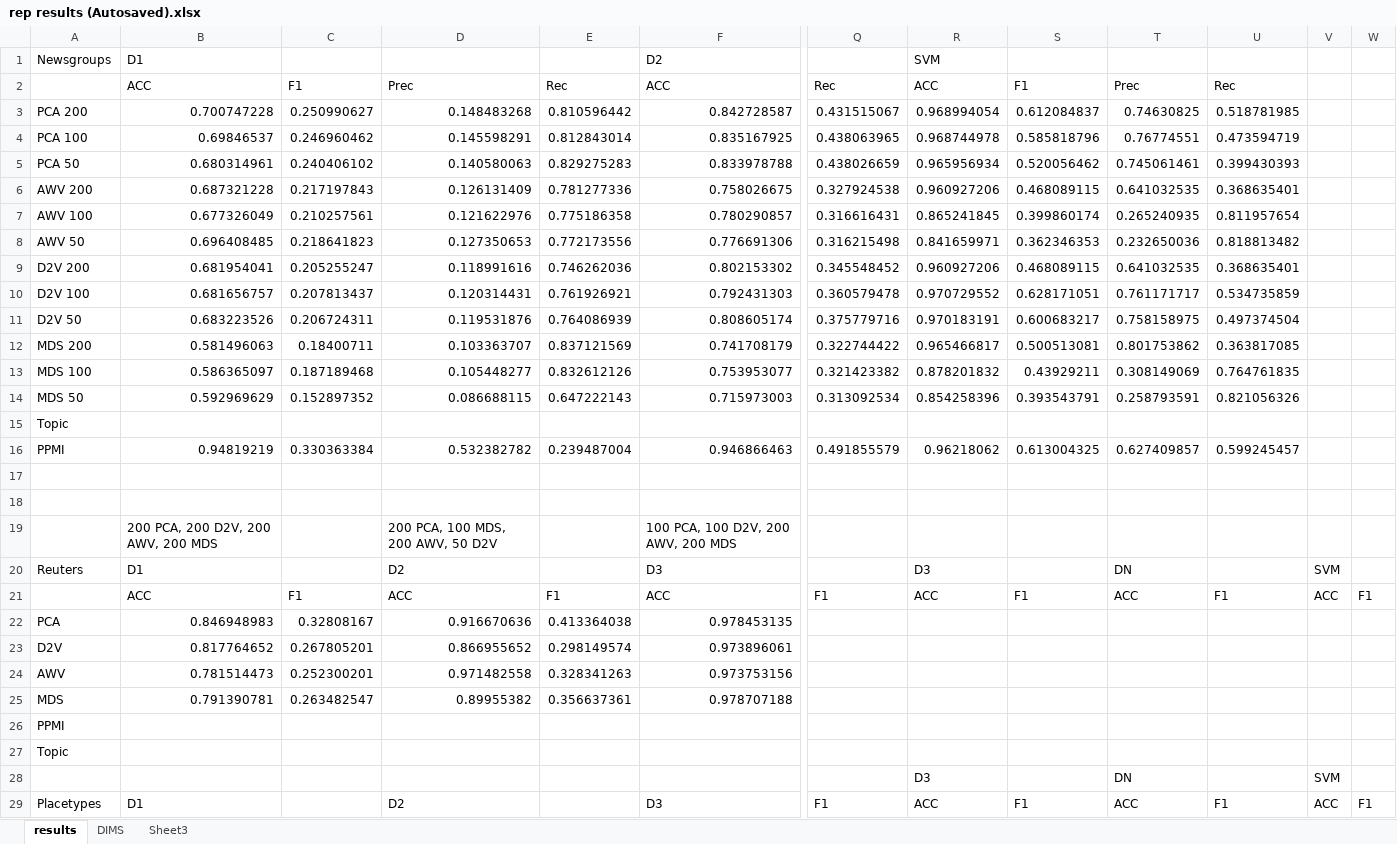
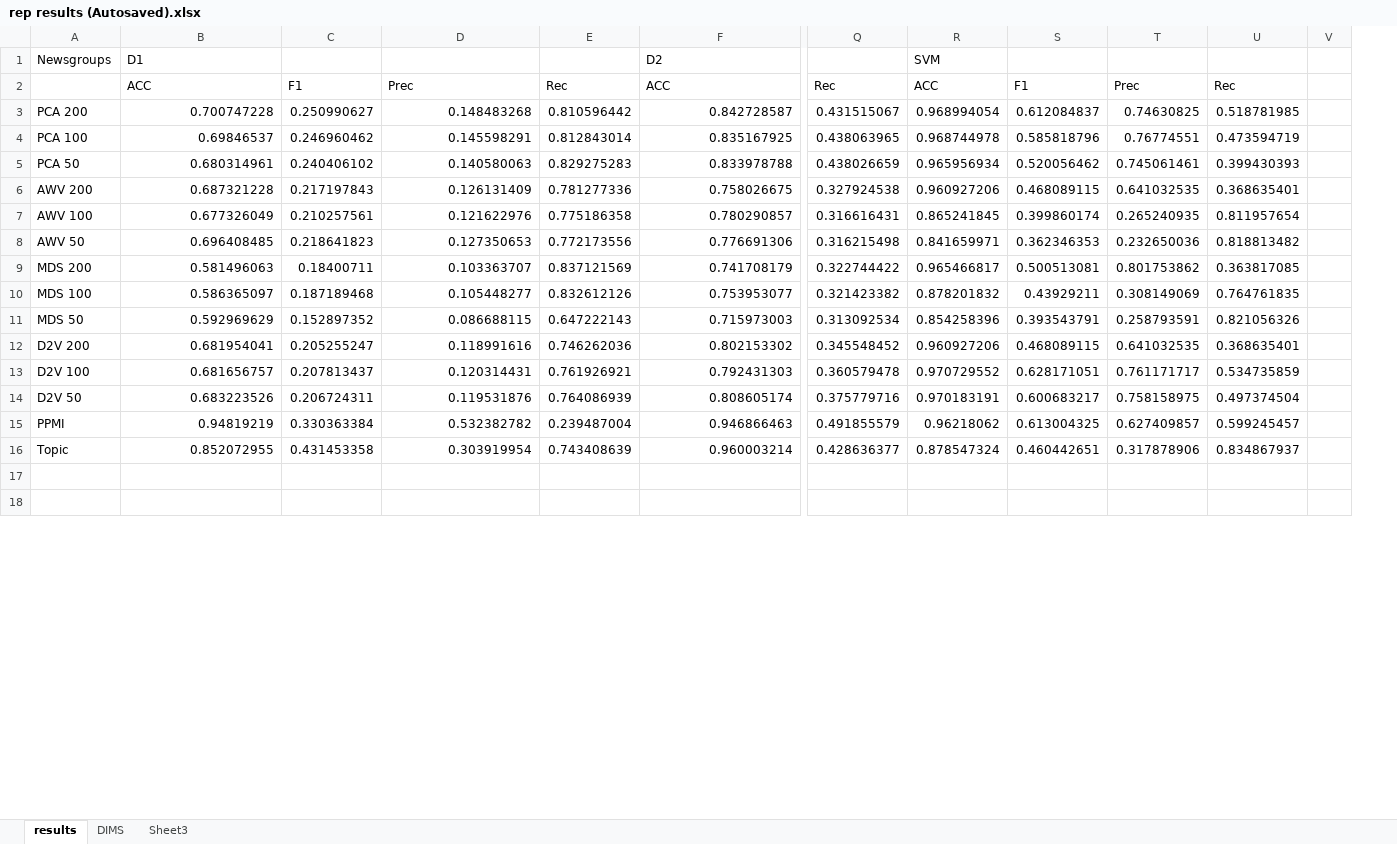
Before and after one commit to ThomasAger/ThesisPipeline, an Excel workbook: tex/tables/rep results (Autosaved).xlsx, sheet results, drawn as a sheet; only a part is shown, gaps mark what is left out; values as stored, in another font and other column widths than the file's, no borders; removed rows and columns are numbered as before the commit, all else as after; rows hold the shown columns only; the diff covers the shown part only; the diff names each change by its address in the sheet, - before the commit and + after, or states it on an @@ line.

```diff
--- a/tex/tables/rep results (Autosaved).xlsx (sheet results)
+++ b/tex/tables/rep results (Autosaved).xlsx (sheet results)
-column V, empty
-column W, empty
+column V, empty
@@ row 12 moved to row 9: MDS 200 @@
@@ row 13 moved to row 10: MDS 100 @@
@@ row 14 moved to row 11: MDS 50 @@
-row 15: Topic
+row 16: Topic | 0.852072955 | 0.431453358 | 0.303919954 | 0.743408639 | 0.960003214 | 0.428636377 | 0.878547324 | 0.460442651 | 0.317878906 | 0.834867937
-row 19:  | 200 PCA, 200 D2V, 200 AWV, 200 MDS |  | 200 PCA, 100 MDS, 200 AWV, 50 D2V |  | 100 PCA, 100 D2V, 200 AWV, 200 MDS
-row 20: Reuters | D1 |  | D2 |  | D3 |  | D3 |  | DN |  | SVM
-row 21:  | ACC | F1 | ACC | F1 | ACC | F1 | ACC | F1 | ACC | F1 | ACC | F1
-row 22: PCA | 0.846948983 | 0.32808167 | 0.916670636 | 0.413364038 | 0.978453135
-row 23: D2V | 0.817764652 | 0.267805201 | 0.866955652 | 0.298149574 | 0.973896061
-row 24: AWV | 0.781514473 | 0.252300201 | 0.971482558 | 0.328341263 | 0.973753156
-row 25: MDS | 0.791390781 | 0.263482547 | 0.89955382 | 0.356637361 | 0.978707188
-row 26: PPMI
-row 27: Topic
-row 28:  |  |  |  |  |  |  | D3 |  | DN |  | SVM
-row 29: Placetypes | D1 |  | D2 |  | D3 | F1 | ACC | F1 | ACC | F1 | ACC | F1
```
Also changed, not shown: 27 added rows, 29 removed rows and 6 edited cells elsewhere in this sheet, sheet DIMS, tex/tables/big results table.xlsx, 36 other files.
